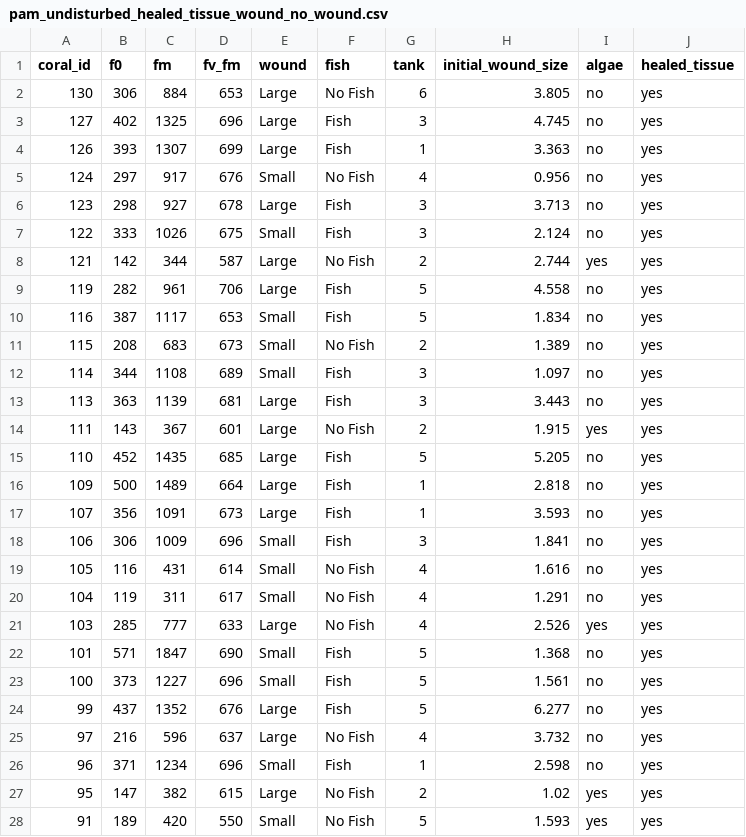
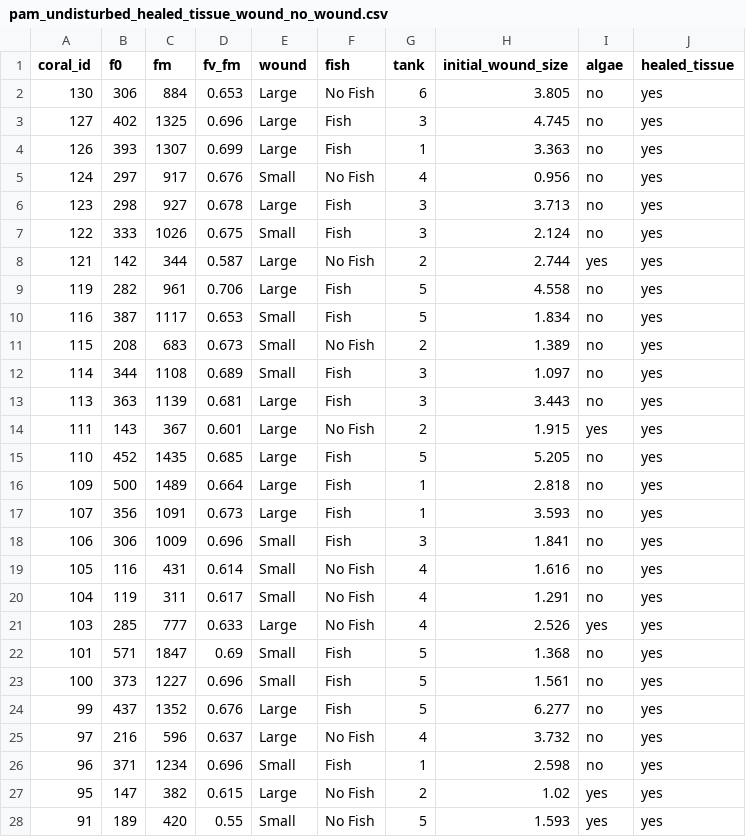
Before and after one commit to haydenvega/damselfish_coral_healing_public, a CSV file: data/pam_undisturbed_healed_tissue_wound_no_wound.csv, drawn as a sheet; only a part is shown; the diff covers the shown part only.

Commit message:
updated fv/fm data to reflect bouned 0-1 ratios

```diff
--- a/data/pam_undisturbed_healed_tissue_wound_no_wound.csv
+++ b/data/pam_undisturbed_healed_tissue_wound_no_wound.csv
@@ -1,28 +1,28 @@
 coral_id,f0,fm,fv_fm,wound,fish,tank,initial_wound_size,algae,healed_tissue
-130,306,884,653,Large,No Fish,6,3.805,no,yes
-127,402,1325,696,Large,Fish,3,4.745,no,yes
-126,393,1307,699,Large,Fish,1,3.363,no,yes
-124,297,917,676,Small,No Fish,4,0.956,no,yes
-123,298,927,678,Large,Fish,3,3.713,no,yes
-122,333,1026,675,Small,Fish,3,2.124,no,yes
-121,142,344,587,Large,No Fish,2,2.744,yes,yes
-119,282,961,706,Large,Fish,5,4.558,no,yes
-116,387,1117,653,Small,Fish,5,1.834,no,yes
-115,208,683,673,Small,No Fish,2,1.389,no,yes
-114,344,1108,689,Small,Fish,3,1.097,no,yes
-113,363,1139,681,Large,Fish,3,3.443,no,yes
-111,143,367,601,Large,No Fish,2,1.915,yes,yes
-110,452,1435,685,Large,Fish,5,5.205,no,yes
-109,500,1489,664,Large,Fish,1,2.818,no,yes
-107,356,1091,673,Large,Fish,1,3.593,no,yes
-106,306,1009,696,Small,Fish,3,1.841,no,yes
-105,116,431,614,Small,No Fish,4,1.616,no,yes
-104,119,311,617,Small,No Fish,4,1.291,no,yes
-103,285,777,633,Large,No Fish,4,2.526,yes,yes
-101,571,1847,690,Small,Fish,5,1.368,no,yes
-100,373,1227,696,Small,Fish,5,1.561,no,yes
-99,437,1352,676,Large,Fish,5,6.277,no,yes
-97,216,596,637,Large,No Fish,4,3.732,no,yes
-96,371,1234,696,Small,Fish,1,2.598,no,yes
-95,147,382,615,Large,No Fish,2,1.02,yes,yes
-91,189,420,550,Small,No Fish,5,1.593,yes,yes
+130,306,884,0.653,Large,No Fish,6,3.805,no,yes
+127,402,1325,0.696,Large,Fish,3,4.745,no,yes
+126,393,1307,0.699,Large,Fish,1,3.363,no,yes
+124,297,917,0.676,Small,No Fish,4,0.956,no,yes
+123,298,927,0.678,Large,Fish,3,3.713,no,yes
+122,333,1026,0.675,Small,Fish,3,2.124,no,yes
+121,142,344,0.587,Large,No Fish,2,2.744,yes,yes
+119,282,961,0.706,Large,Fish,5,4.558,no,yes
+116,387,1117,0.653,Small,Fish,5,1.834,no,yes
+115,208,683,0.673,Small,No Fish,2,1.389,no,yes
+114,344,1108,0.689,Small,Fish,3,1.097,no,yes
+113,363,1139,0.681,Large,Fish,3,3.443,no,yes
+111,143,367,0.601,Large,No Fish,2,1.915,yes,yes
+110,452,1435,0.685,Large,Fish,5,5.205,no,yes
+109,500,1489,0.664,Large,Fish,1,2.818,no,yes
+107,356,1091,0.673,Large,Fish,1,3.593,no,yes
+106,306,1009,0.696,Small,Fish,3,1.841,no,yes
+105,116,431,0.614,Small,No Fish,4,1.616,no,yes
+104,119,311,0.617,Small,No Fish,4,1.291,no,yes
+103,285,777,0.633,Large,No Fish,4,2.526,yes,yes
+101,571,1847,0.69,Small,Fish,5,1.368,no,yes
+100,373,1227,0.696,Small,Fish,5,1.561,no,yes
+99,437,1352,0.676,Large,Fish,5,6.277,no,yes
+97,216,596,0.637,Large,No Fish,4,3.732,no,yes
+96,371,1234,0.696,Small,Fish,1,2.598,no,yes
+95,147,382,0.615,Large,No Fish,2,1.02,yes,yes
+91,189,420,0.55,Small,No Fish,5,1.593,yes,yes
```
Also changed, not shown: 45 edited cells elsewhere in this file, 1 other file.
